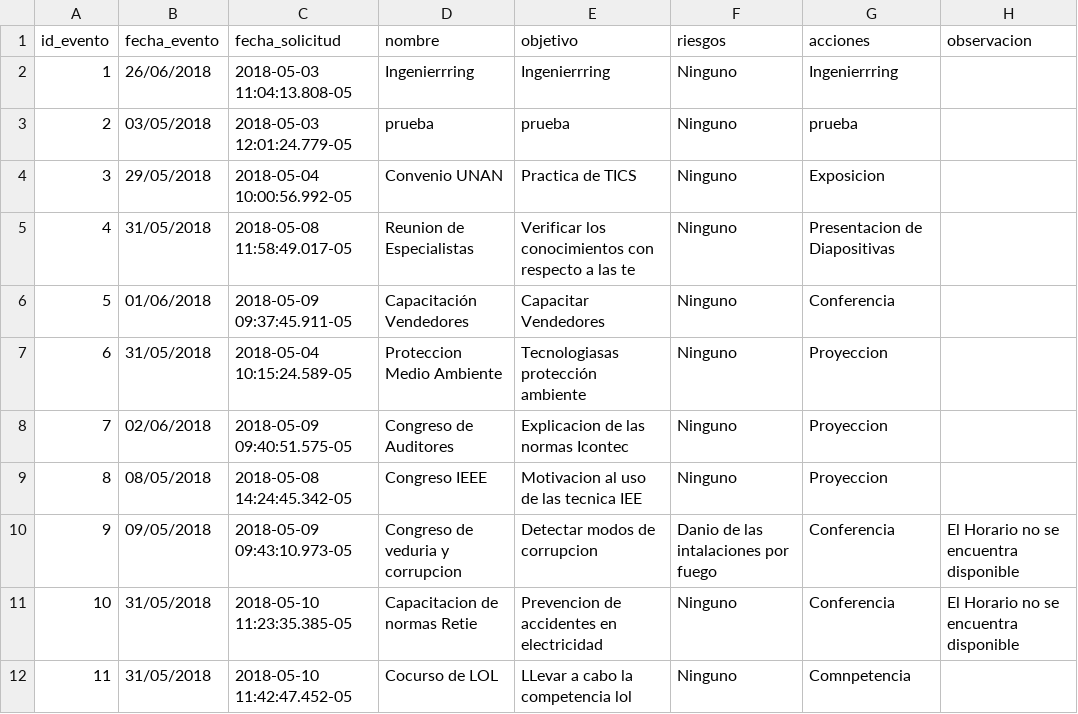
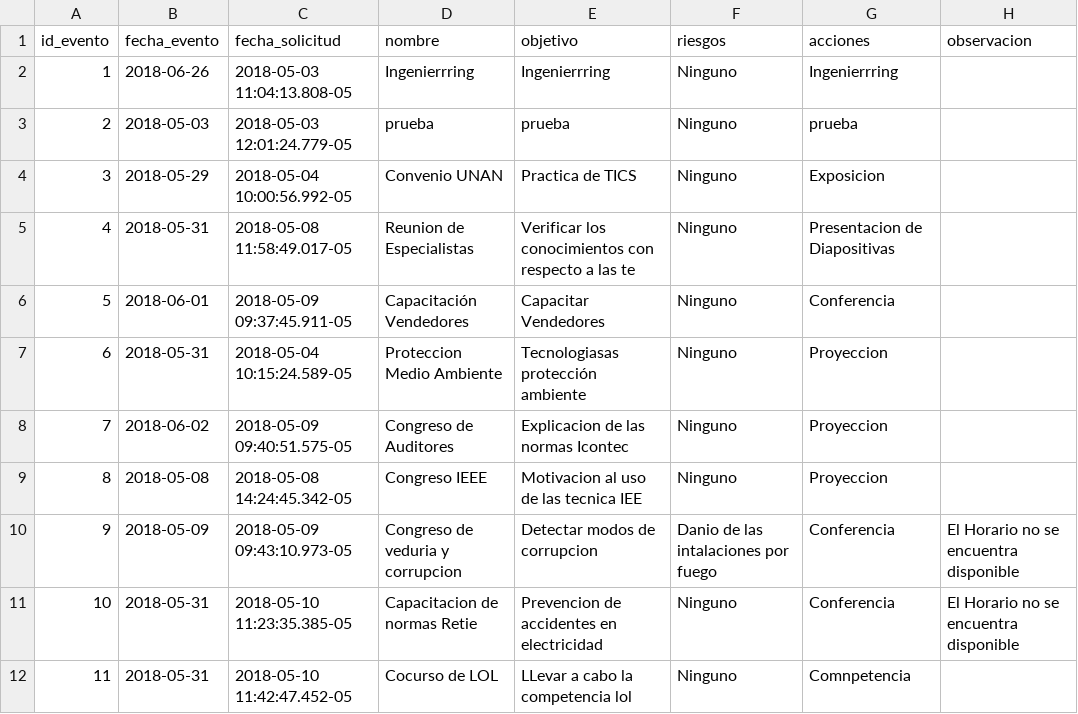
Before and after one commit to DavidThcf/DocumentosGestionEspacios, a CSV file: csv/plan_evento.csv, drawn as a sheet.

```diff
--- a/csv/plan_evento.csv
+++ b/csv/plan_evento.csv
@@ -1,12 +1,12 @@
 id_evento;fecha_evento;fecha_solicitud;nombre;objetivo;riesgos;acciones;observacion
-1;26/06/2018;2018-05-03 11:04:13.808-05;Ingenierrring;Ingenierrring;Ninguno;Ingenierrring;
-2;03/05/2018;2018-05-03 12:01:24.779-05;prueba;prueba;Ninguno;prueba;
-3;29/05/2018;2018-05-04 10:00:56.992-05;Convenio UNAN;Practica de TICS;Ninguno;Exposicion;
-4;31/05/2018;2018-05-08 11:58:49.017-05;Reunion de Especialistas;Verificar los conocimientos con respecto a las te;Ninguno;Presentacion de Diapositivas;
-5;01/06/2018;2018-05-09 09:37:45.911-05;Capacitación Vendedores;Capacitar Vendedores;Ninguno;Conferencia;
-6;31/05/2018;2018-05-04 10:15:24.589-05;Proteccion Medio Ambiente;Tecnologiasas  protección ambiente;Ninguno;Proyeccion;
-7;02/06/2018;2018-05-09 09:40:51.575-05;Congreso de Auditores;Explicacion de las normas Icontec;Ninguno;Proyeccion;
-8;08/05/2018;2018-05-08 14:24:45.342-05;Congreso IEEE;Motivacion al uso de las tecnica IEE;Ninguno;Proyeccion;
-9;09/05/2018;2018-05-09 09:43:10.973-05;Congreso de veduria y corrupcion;Detectar modos de corrupcion;Danio de las intalaciones por fuego;Conferencia;El Horario no se encuentra disponible
-10;31/05/2018;2018-05-10 11:23:35.385-05;Capacitacion de normas Retie;Prevencion de accidentes en electricidad;Ninguno;Conferencia;El Horario no se encuentra disponible
-11;31/05/2018;2018-05-10 11:42:47.452-05;Cocurso de LOL;LLevar a cabo la competencia lol;Ninguno;Comnpetencia;
+1;2018-06-26;2018-05-03 11:04:13.808-05;Ingenierrring;Ingenierrring;Ninguno;Ingenierrring;
+2;2018-05-03;2018-05-03 12:01:24.779-05;prueba;prueba;Ninguno;prueba;
+3;2018-05-29;2018-05-04 10:00:56.992-05;Convenio UNAN;Practica de TICS;Ninguno;Exposicion;
+4;2018-05-31;2018-05-08 11:58:49.017-05;Reunion de Especialistas;Verificar los conocimientos con respecto a las te;Ninguno;Presentacion de Diapositivas;
+5;2018-06-01;2018-05-09 09:37:45.911-05;Capacitación Vendedores;Capacitar Vendedores;Ninguno;Conferencia;
+6;2018-05-31;2018-05-04 10:15:24.589-05;Proteccion Medio Ambiente;Tecnologiasas  protección ambiente;Ninguno;Proyeccion;
+7;2018-06-02;2018-05-09 09:40:51.575-05;Congreso de Auditores;Explicacion de las normas Icontec;Ninguno;Proyeccion;
+8;2018-05-08;2018-05-08 14:24:45.342-05;Congreso IEEE;Motivacion al uso de las tecnica IEE;Ninguno;Proyeccion;
+9;2018-05-09;2018-05-09 09:43:10.973-05;Congreso de veduria y corrupcion;Detectar modos de corrupcion;Danio de las intalaciones por fuego;Conferencia;El Horario no se encuentra disponible
+10;2018-05-31;2018-05-10 11:23:35.385-05;Capacitacion de normas Retie;Prevencion de accidentes en electricidad;Ninguno;Conferencia;El Horario no se encuentra disponible
+11;2018-05-31;2018-05-10 11:42:47.452-05;Cocurso de LOL;LLevar a cabo la competencia lol;Ninguno;Comnpetencia;
```
Also changed, not shown: csv/plan_asignacion_aula.csv, csv/plan_asignacion_espacio.csv, 20 other files.
